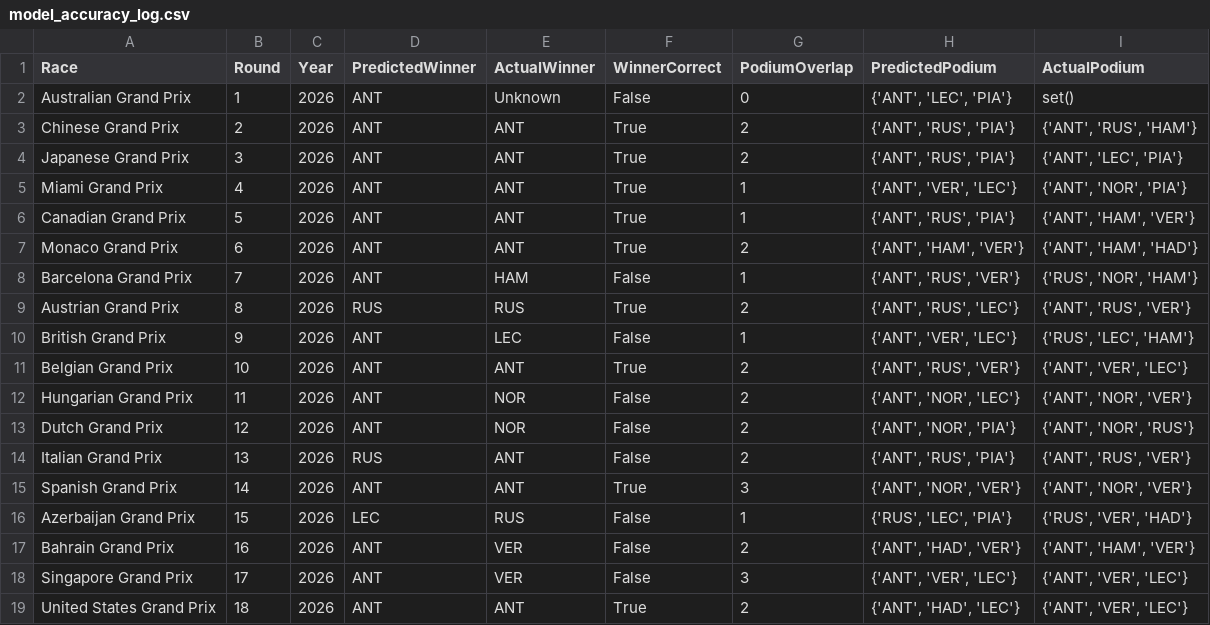
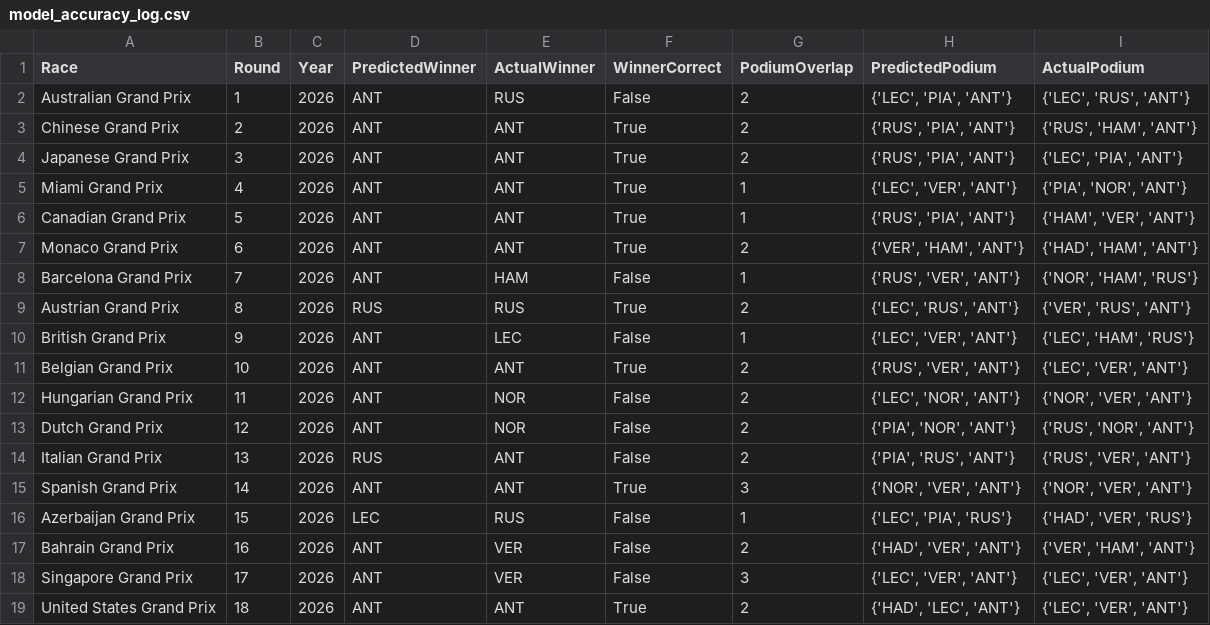
Before and after one commit to Raina-Mangat/Pitwall2026, a CSV file: model_accuracy_log.csv, drawn as a sheet.

```diff
--- a/model_accuracy_log.csv
+++ b/model_accuracy_log.csv
@@ -1,19 +1,19 @@
 Race,Round,Year,PredictedWinner,ActualWinner,WinnerCorrect,PodiumOverlap,PredictedPodium,ActualPodium
-Australian Grand Prix,1,2026,ANT,Unknown,False,0,"{'ANT', 'LEC', 'PIA'}",set()
-Chinese Grand Prix,2,2026,ANT,ANT,True,2,"{'ANT', 'RUS', 'PIA'}","{'ANT', 'RUS', 'HAM'}"
-Japanese Grand Prix,3,2026,ANT,ANT,True,2,"{'ANT', 'RUS', 'PIA'}","{'ANT', 'LEC', 'PIA'}"
-Miami Grand Prix,4,2026,ANT,ANT,True,1,"{'ANT', 'VER', 'LEC'}","{'ANT', 'NOR', 'PIA'}"
-Canadian Grand Prix,5,2026,ANT,ANT,True,1,"{'ANT', 'RUS', 'PIA'}","{'ANT', 'HAM', 'VER'}"
-Monaco Grand Prix,6,2026,ANT,ANT,True,2,"{'ANT', 'HAM', 'VER'}","{'ANT', 'HAM', 'HAD'}"
-Barcelona Grand Prix,7,2026,ANT,HAM,False,1,"{'ANT', 'RUS', 'VER'}","{'RUS', 'NOR', 'HAM'}"
-Austrian Grand Prix,8,2026,RUS,RUS,True,2,"{'ANT', 'RUS', 'LEC'}","{'ANT', 'RUS', 'VER'}"
-British Grand Prix,9,2026,ANT,LEC,False,1,"{'ANT', 'VER', 'LEC'}","{'RUS', 'LEC', 'HAM'}"
-Belgian Grand Prix,10,2026,ANT,ANT,True,2,"{'ANT', 'RUS', 'VER'}","{'ANT', 'VER', 'LEC'}"
-Hungarian Grand Prix,11,2026,ANT,NOR,False,2,"{'ANT', 'NOR', 'LEC'}","{'ANT', 'NOR', 'VER'}"
-Dutch Grand Prix,12,2026,ANT,NOR,False,2,"{'ANT', 'NOR', 'PIA'}","{'ANT', 'NOR', 'RUS'}"
-Italian Grand Prix,13,2026,RUS,ANT,False,2,"{'ANT', 'RUS', 'PIA'}","{'ANT', 'RUS', 'VER'}"
-Spanish Grand Prix,14,2026,ANT,ANT,True,3,"{'ANT', 'NOR', 'VER'}","{'ANT', 'NOR', 'VER'}"
-Azerbaijan Grand Prix,15,2026,LEC,RUS,False,1,"{'RUS', 'LEC', 'PIA'}","{'RUS', 'VER', 'HAD'}"
-Bahrain Grand Prix,16,2026,ANT,VER,False,2,"{'ANT', 'HAD', 'VER'}","{'ANT', 'HAM', 'VER'}"
-Singapore Grand Prix,17,2026,ANT,VER,False,3,"{'ANT', 'VER', 'LEC'}","{'ANT', 'VER', 'LEC'}"
-United States Grand Prix,18,2026,ANT,ANT,True,2,"{'ANT', 'HAD', 'LEC'}","{'ANT', 'VER', 'LEC'}"
+Australian Grand Prix,1,2026,ANT,RUS,False,2,"{'LEC', 'PIA', 'ANT'}","{'LEC', 'RUS', 'ANT'}"
+Chinese Grand Prix,2,2026,ANT,ANT,True,2,"{'RUS', 'PIA', 'ANT'}","{'RUS', 'HAM', 'ANT'}"
+Japanese Grand Prix,3,2026,ANT,ANT,True,2,"{'RUS', 'PIA', 'ANT'}","{'LEC', 'PIA', 'ANT'}"
+Miami Grand Prix,4,2026,ANT,ANT,True,1,"{'LEC', 'VER', 'ANT'}","{'PIA', 'NOR', 'ANT'}"
+Canadian Grand Prix,5,2026,ANT,ANT,True,1,"{'RUS', 'PIA', 'ANT'}","{'HAM', 'VER', 'ANT'}"
+Monaco Grand Prix,6,2026,ANT,ANT,True,2,"{'VER', 'HAM', 'ANT'}","{'HAD', 'HAM', 'ANT'}"
+Barcelona Grand Prix,7,2026,ANT,HAM,False,1,"{'RUS', 'VER', 'ANT'}","{'NOR', 'HAM', 'RUS'}"
+Austrian Grand Prix,8,2026,RUS,RUS,True,2,"{'LEC', 'RUS', 'ANT'}","{'VER', 'RUS', 'ANT'}"
+British Grand Prix,9,2026,ANT,LEC,False,1,"{'LEC', 'VER', 'ANT'}","{'LEC', 'HAM', 'RUS'}"
+Belgian Grand Prix,10,2026,ANT,ANT,True,2,"{'RUS', 'VER', 'ANT'}","{'LEC', 'VER', 'ANT'}"
+Hungarian Grand Prix,11,2026,ANT,NOR,False,2,"{'LEC', 'NOR', 'ANT'}","{'NOR', 'VER', 'ANT'}"
+Dutch Grand Prix,12,2026,ANT,NOR,False,2,"{'PIA', 'NOR', 'ANT'}","{'RUS', 'NOR', 'ANT'}"
+Italian Grand Prix,13,2026,RUS,ANT,False,2,"{'PIA', 'RUS', 'ANT'}","{'RUS', 'VER', 'ANT'}"
+Spanish Grand Prix,14,2026,ANT,ANT,True,3,"{'NOR', 'VER', 'ANT'}","{'NOR', 'VER', 'ANT'}"
+Azerbaijan Grand Prix,15,2026,LEC,RUS,False,1,"{'LEC', 'PIA', 'RUS'}","{'HAD', 'VER', 'RUS'}"
+Bahrain Grand Prix,16,2026,ANT,VER,False,2,"{'HAD', 'VER', 'ANT'}","{'VER', 'HAM', 'ANT'}"
+Singapore Grand Prix,17,2026,ANT,VER,False,3,"{'LEC', 'VER', 'ANT'}","{'LEC', 'VER', 'ANT'}"
+United States Grand Prix,18,2026,ANT,ANT,True,2,"{'HAD', 'LEC', 'ANT'}","{'LEC', 'VER', 'ANT'}"
```
Also changed, not shown: predictions/01_Australian_Grand_Prix_2026.csv, predictions/02_Chinese_Grand_Prix_2026.csv, 17 other files.
